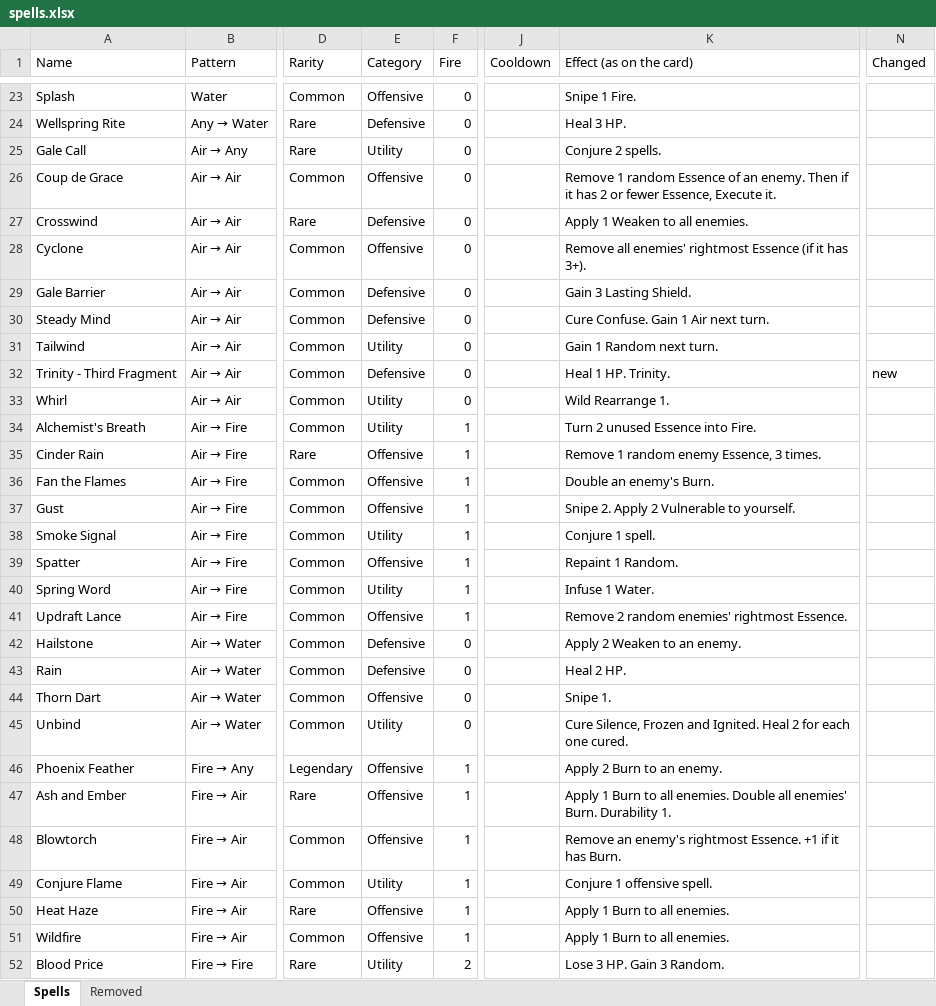
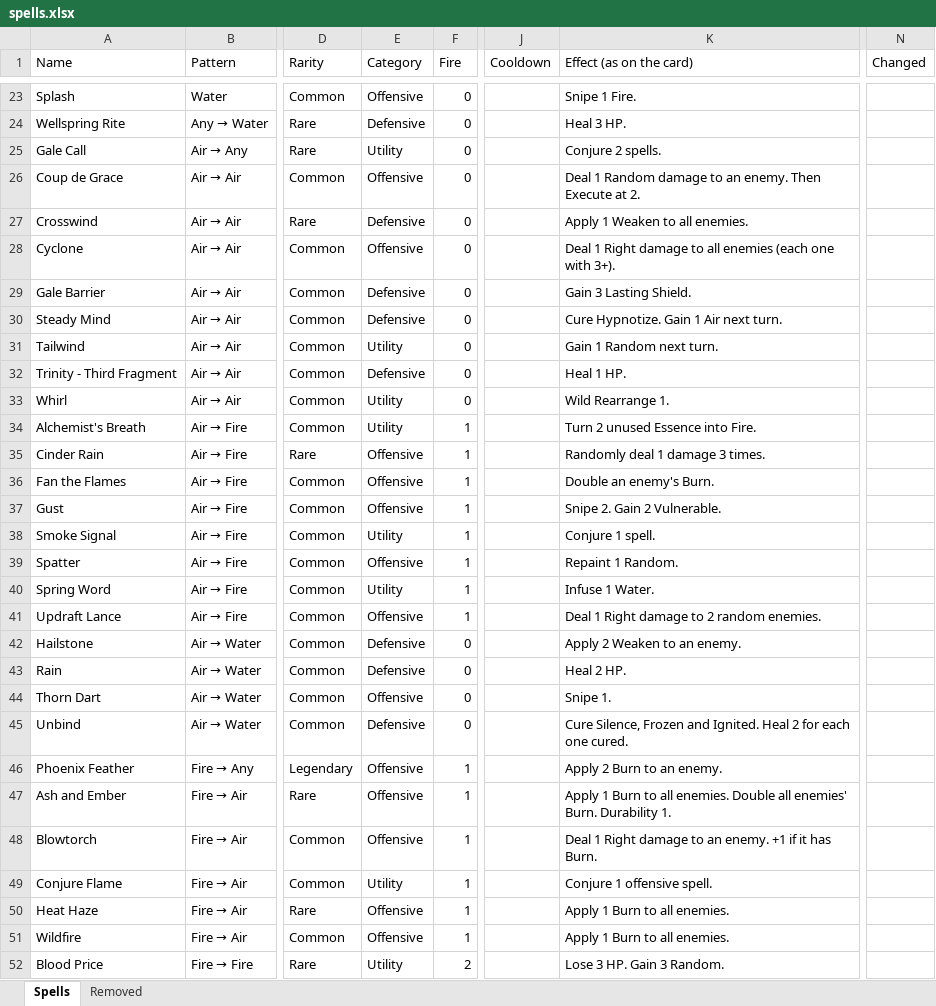
Before and after one commit to Vu-QuangMinh/The-last-tree, an Excel workbook: docs/spells.xlsx, sheet Spells, drawn as a sheet; only a part is shown, gaps mark what is left out; values as stored, in another font and other column widths than the file's, no cell formats; the diff covers the shown part only; the diff names each change by its address in the sheet, - before the commit and + after, or states it on an @@ line.

```diff
--- a/docs/spells.xlsx (sheet Spells)
+++ b/docs/spells.xlsx (sheet Spells)
-K26 (Effect (as on the card)): Remove 1 random Essence of an enemy. Then if it has 2 or fewer Essence, Execute it.
+K26 (Effect (as on the card)): Deal 1 Random damage to an enemy. Then Execute at 2.
-K28 (Effect (as on the card)): Remove all enemies' rightmost Essence (if it has 3+).
+K28 (Effect (as on the card)): Deal 1 Right damage to all enemies (each one with 3+).
-K30 (Effect (as on the card)): Cure Confuse. Gain 1 Air next turn.
+K30 (Effect (as on the card)): Cure Hypnotize. Gain 1 Air next turn.
-K32 (Effect (as on the card)): Heal 1 HP. Trinity.
+K32 (Effect (as on the card)): Heal 1 HP.
-N32 (Changed): new
+N32 (Changed): (empty)
-K35 (Effect (as on the card)): Remove 1 random enemy Essence, 3 times.
+K35 (Effect (as on the card)): Randomly deal 1 damage 3 times.
-K37 (Effect (as on the card)): Snipe 2. Apply 2 Vulnerable to yourself.
+K37 (Effect (as on the card)): Snipe 2. Gain 2 Vulnerable.
-K41 (Effect (as on the card)): Remove 2 random enemies' rightmost Essence.
+K41 (Effect (as on the card)): Deal 1 Right damage to 2 random enemies.
-E45 (Category): Utility
+E45 (Category): Defensive
-K48 (Effect (as on the card)): Remove an enemy's rightmost Essence. +1 if…
+K48 (Effect (as on the card)): Deal 1 Right damage to an enemy. +1 if…
```
Also changed, not shown: 66 edited cells elsewhere in this sheet, sheet Removed, cell formats, 30 other files.
